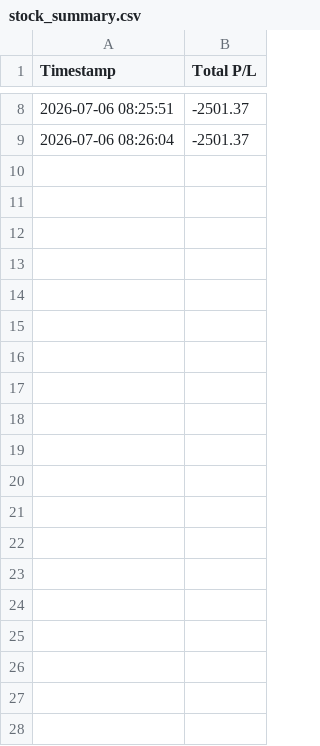
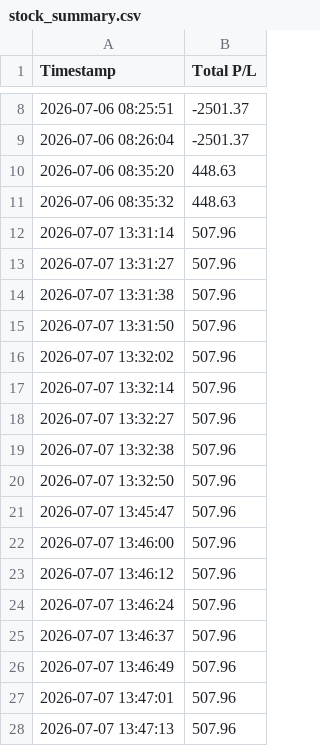
Before and after one commit to Shivaniii15/Side_projects, a CSV file: stock_summary.csv, drawn as a sheet; only a part is shown, gaps mark what is left out; the diff covers the shown part only; the diff names each change by its address in the sheet, - before the commit and + after, or states it on an @@ line.

```diff
--- a/stock_summary.csv
+++ b/stock_summary.csv
+row 10: 2026-07-06 08:35:20 | 448.63
+row 11: 2026-07-06 08:35:32 | 448.63
+row 12: 2026-07-07 13:31:14 | 507.96
+row 13: 2026-07-07 13:31:27 | 507.96
+row 14: 2026-07-07 13:31:38 | 507.96
+row 15: 2026-07-07 13:31:50 | 507.96
+row 16: 2026-07-07 13:32:02 | 507.96
+row 17: 2026-07-07 13:32:14 | 507.96
+row 18: 2026-07-07 13:32:27 | 507.96
+row 19: 2026-07-07 13:32:38 | 507.96
+row 20: 2026-07-07 13:32:50 | 507.96
+row 21: 2026-07-07 13:45:47 | 507.96
+row 22: 2026-07-07 13:46:00 | 507.96
+row 23: 2026-07-07 13:46:12 | 507.96
+row 24: 2026-07-07 13:46:24 | 507.96
+row 25: 2026-07-07 13:46:37 | 507.96
+row 26: 2026-07-07 13:46:49 | 507.96
+row 27: 2026-07-07 13:47:01 | 507.96
+row 28: 2026-07-07 13:47:13 | 507.96
```
Also changed, not shown: 28 added rows elsewhere in this file, 3 other files.
